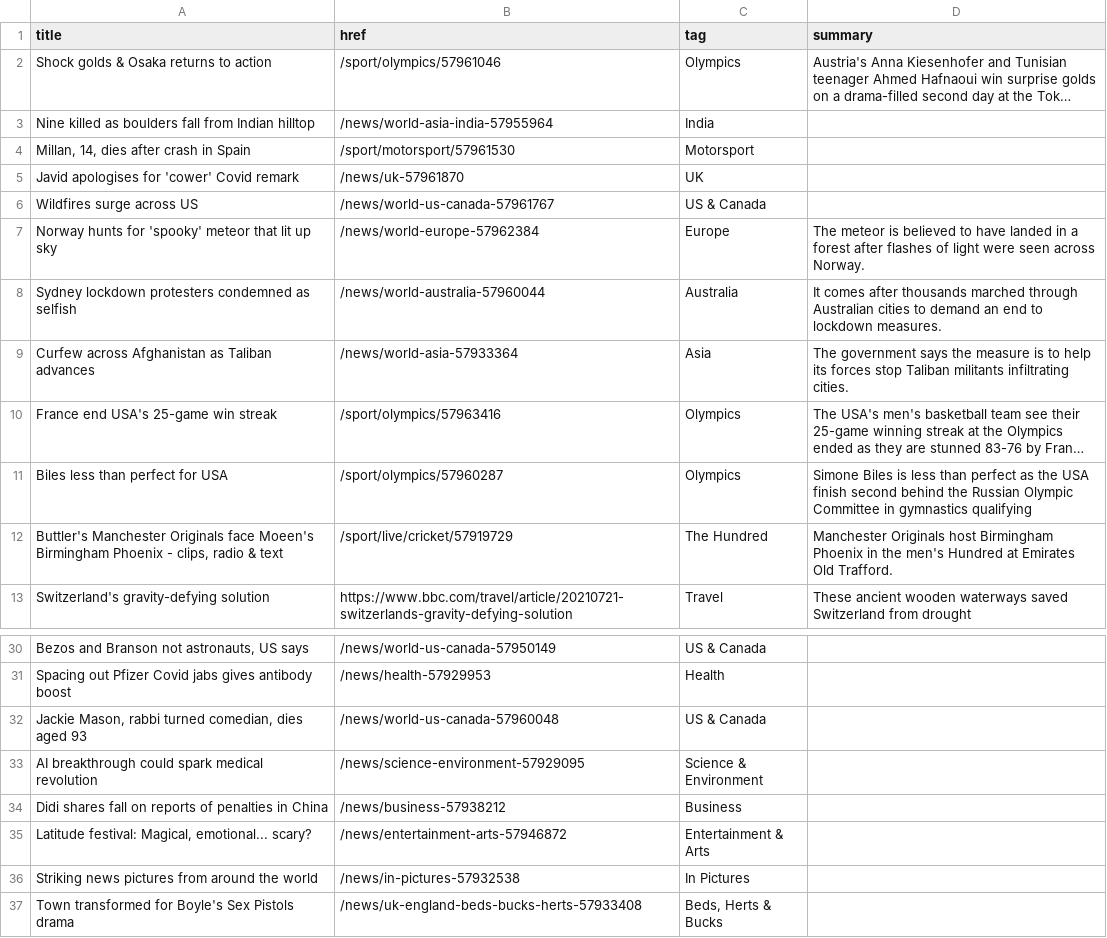
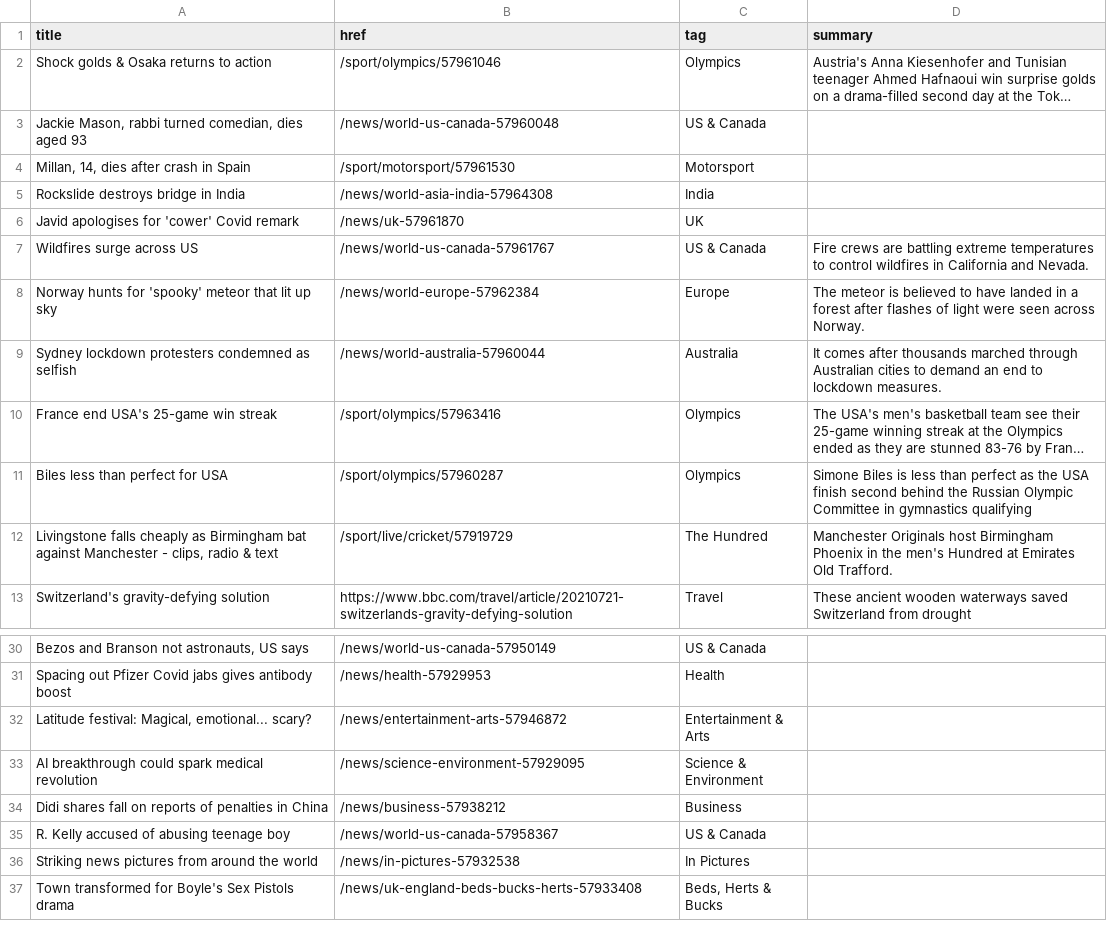
Before and after one commit to Suhailhassanbhat/Covid_Data_Scraper, a CSV file: bbc-headlines.csv, drawn as a sheet; only a part is shown, gaps mark what is left out; long unchanged cells end in …; removed rows and columns are numbered as before the commit, all else as after; the diff names each change by its address in the sheet, - before the commit and + after, or states it on an @@ line.

```diff
--- a/bbc-headlines.csv
+++ b/bbc-headlines.csv
-row 3: Nine killed as boulders fall from Indian hilltop | /news/world-asia-india-57955964 | India
@@ row 32 moved to row 3: Jackie Mason, rabbi turned comedian, die… @@
+row 5: Rockslide destroys bridge in India | /news/world-asia-india-57964308 | India
-D7 (summary): (empty)
+D7 (summary): Fire crews are battling extreme temperatures to control wildfires in California and Nevada.
-row 9: Curfew across Afghanistan as Taliban advances | /news/world-asia-57933364 | Asia | The government says the measure is to help its forces stop Taliban militants infiltrating cities.
-A12 (title): Buttler's Manchester Originals face Moeen's Birmingham Phoenix - clips,…
+A12 (title): Livingstone falls cheaply as Birmingham bat against Manchester - clips,…
@@ row 35 moved to row 32: Latitude festival: Magical, emotional...… @@
+row 35: R. Kelly accused of abusing teenage boy | /news/world-us-canada-57958367 | US & Canada
```
